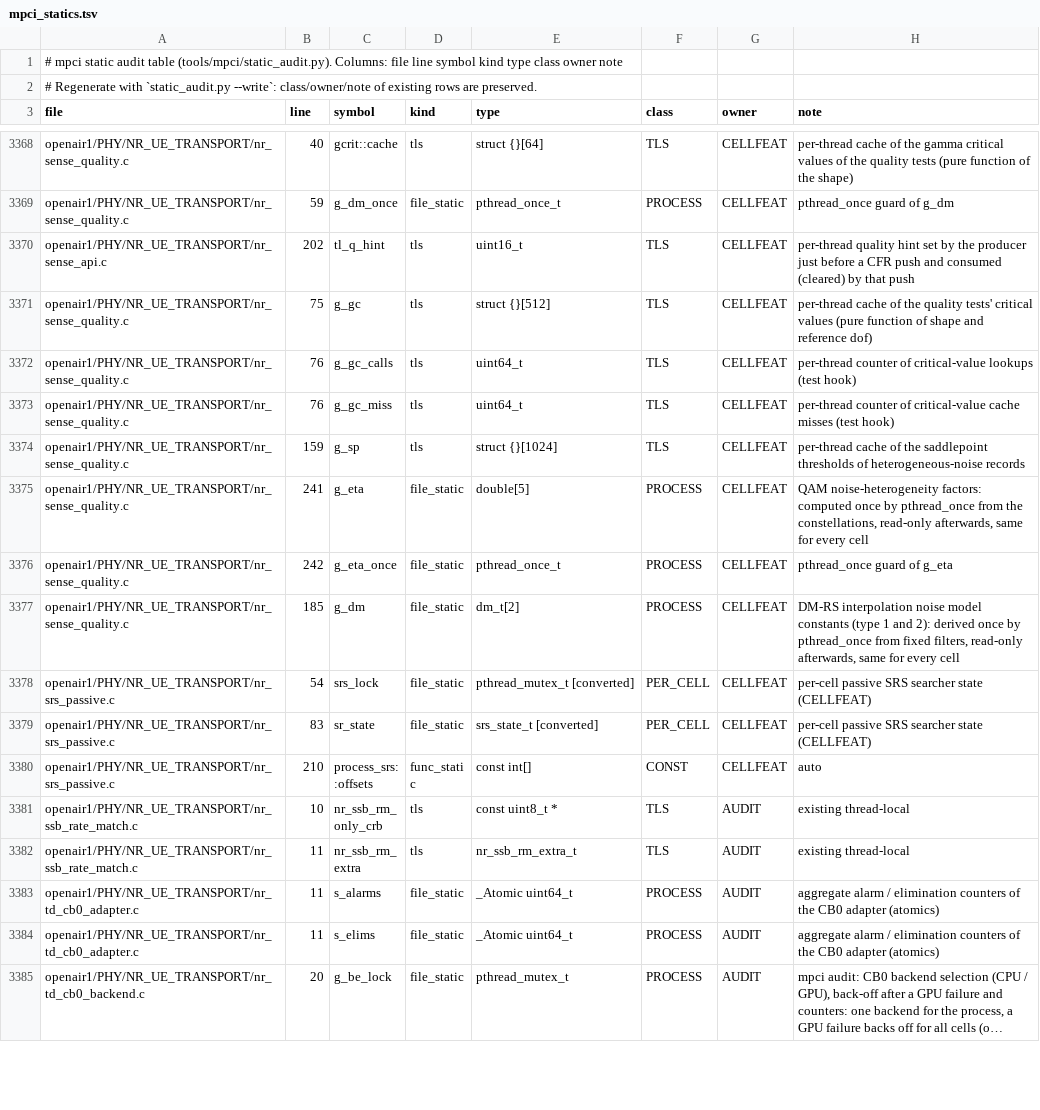
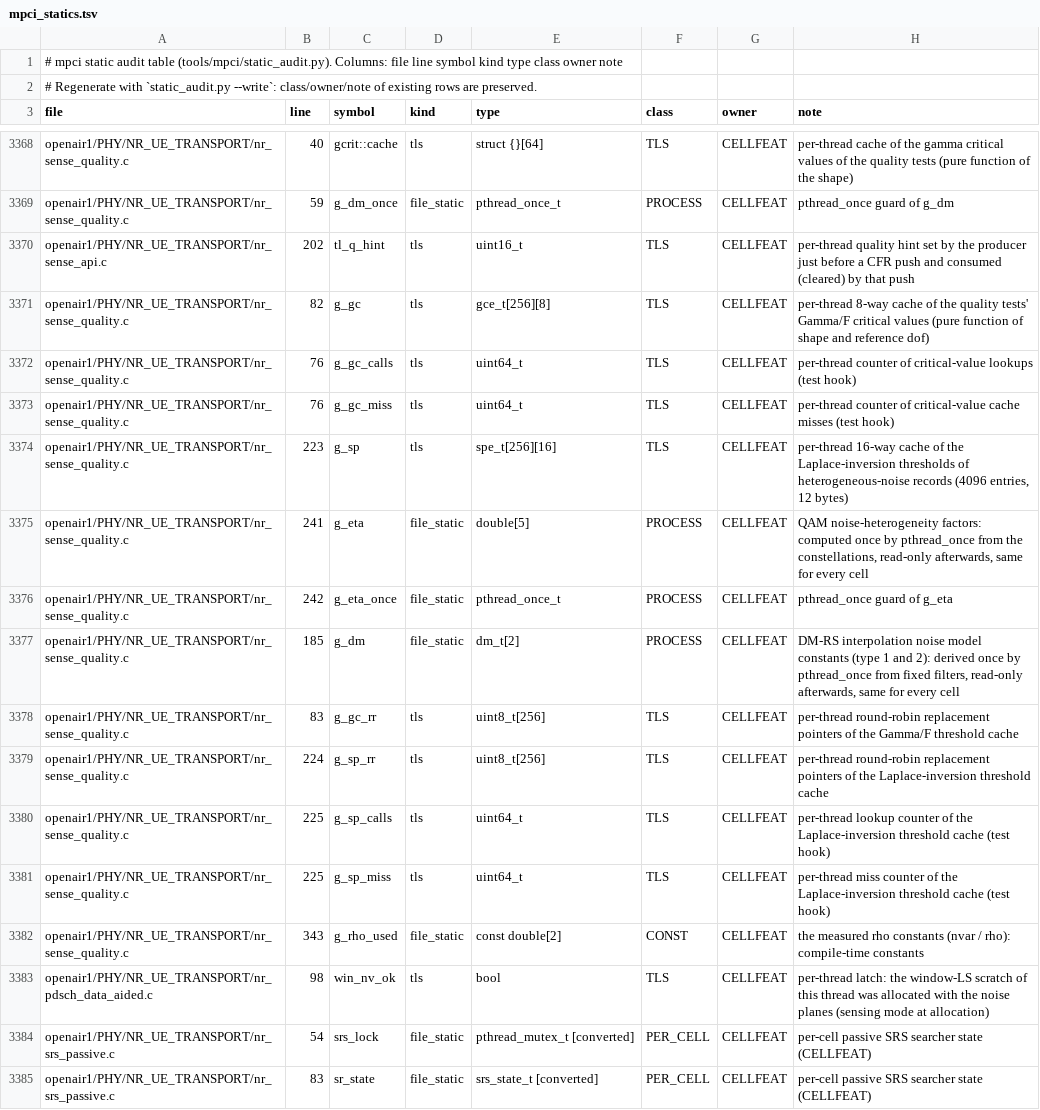
Before and after one commit to nico-net/passive_agnostic_rx_for_sensing, a TSV file: tools/mpci/mpci_statics.tsv, drawn as a sheet; only a part is shown, gaps mark what is left out; the shorter side is filled out with more unchanged rows; long unchanged cells end in ….

```diff
--- a/tools/mpci/mpci_statics.tsv
+++ b/tools/mpci/mpci_statics.tsv
@@ -3370,6 +3370,6 @@ openair1/PHY/NR_UE_TRANSPORT/nr_sense_quality.c	59	g_dm_once	file_static	pthread
 openair1/PHY/NR_UE_TRANSPORT/nr_sense_api.c	202	tl_q_hint	tls	uint16_t	TLS	CELLFEAT	per-thread quality hint set by the producer just before a CFR push and consumed (cleared) by that push
-openair1/PHY/NR_UE_TRANSPORT/nr_sense_quality.c	75	g_gc	tls	struct {}[512]	TLS	CELLFEAT	per-thread cache of the quality tests' critical values (pure function of shape and reference dof)
+openair1/PHY/NR_UE_TRANSPORT/nr_sense_quality.c	82	g_gc	tls	gce_t[256][8]	TLS	CELLFEAT	per-thread 8-way cache of the quality tests' Gamma/F critical values (pure function of shape and reference dof)
 openair1/PHY/NR_UE_TRANSPORT/nr_sense_quality.c	76	g_gc_calls	tls	uint64_t	TLS	CELLFEAT	per-thread counter of critical-value lookups (test hook)
 openair1/PHY/NR_UE_TRANSPORT/nr_sense_quality.c	76	g_gc_miss	tls	uint64_t	TLS	CELLFEAT	per-thread counter of critical-value cache misses (test hook)
-openair1/PHY/NR_UE_TRANSPORT/nr_sense_quality.c	159	g_sp	tls	struct {}[1024]	TLS	CELLFEAT	per-thread cache of the saddlepoint thresholds of heterogeneous-noise records
+openair1/PHY/NR_UE_TRANSPORT/nr_sense_quality.c	223	g_sp	tls	spe_t[256][16]	TLS	CELLFEAT	per-thread 16-way cache of the Laplace-inversion thresholds of heterogeneous-noise records (4096 entries, 12 bytes)
 openair1/PHY/NR_UE_TRANSPORT/nr_sense_quality.c	241	g_eta	file_static	double[5]	PROCESS	CELLFEAT	QAM noise-heterogeneity factors: computed once by pthread_once from the constellations, read-only afterwards, same for every cell
@@ -3377,2 +3377,8 @@ openair1/PHY/NR_UE_TRANSPORT/nr_sense_quality.c	242	g_eta_once	file_static	pthre
 openair1/PHY/NR_UE_TRANSPORT/nr_sense_quality.c	185	g_dm	file_static	dm_t[2]	PROCESS	CELLFEAT	DM-RS interpolation noise model constants (type 1 and 2): derived once by pthread_once from fixed filters, read-only afterwards, same for every cell
+openair1/PHY/NR_UE_TRANSPORT/nr_sense_quality.c	83	g_gc_rr	tls	uint8_t[256]	TLS	CELLFEAT	per-thread round-robin replacement pointers of the Gamma/F threshold cache
+openair1/PHY/NR_UE_TRANSPORT/nr_sense_quality.c	224	g_sp_rr	tls	uint8_t[256]	TLS	CELLFEAT	per-thread round-robin replacement pointers of the Laplace-inversion threshold cache
+openair1/PHY/NR_UE_TRANSPORT/nr_sense_quality.c	225	g_sp_calls	tls	uint64_t	TLS	CELLFEAT	per-thread lookup counter of the Laplace-inversion threshold cache (test hook)
+openair1/PHY/NR_UE_TRANSPORT/nr_sense_quality.c	225	g_sp_miss	tls	uint64_t	TLS	CELLFEAT	per-thread miss counter of the Laplace-inversion threshold cache (test hook)
+openair1/PHY/NR_UE_TRANSPORT/nr_sense_quality.c	343	g_rho_used	file_static	const double[2]	CONST	CELLFEAT	the measured rho constants (nvar / rho): compile-time constants
+openair1/PHY/NR_UE_TRANSPORT/nr_pdsch_data_aided.c	98	win_nv_ok	tls	bool	TLS	CELLFEAT	per-thread latch: the window-LS scratch of this thread was allocated with the noise planes (sensing mode at allocation)
 openair1/PHY/NR_UE_TRANSPORT/nr_srs_passive.c	54	srs_lock	file_static	pthread_mutex_t [converted]	PER_CELL	CELLFEAT	per-cell passive SRS searcher state (CELLFEAT)
```
Also changed, not shown: 6 other files.
